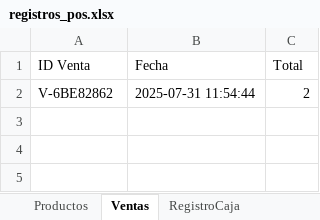
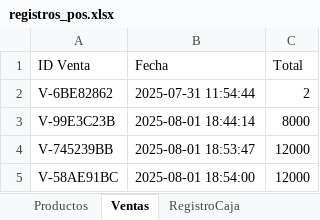
Before and after one commit to kealmahe2003/SistemaPOS, an Excel workbook: app/data/registros_pos.xlsx, sheet Ventas, drawn as a sheet; values as stored, in another font and other column widths than the file's, no borders; the diff names each change by its address in the sheet, - before the commit and + after, or states it on an @@ line.

Commit message:
feat: Control de cantidades específicas en carrito de ventas

```diff
--- a/app/data/registros_pos.xlsx (sheet Ventas)
+++ b/app/data/registros_pos.xlsx (sheet Ventas)
+row 3: V-99E3C23B | 2025-08-01 18:44:14 | 8000
+row 4: V-745239BB | 2025-08-01 18:53:47 | 12000
+row 5: V-58AE91BC | 2025-08-01 18:54:00 | 12000
```
Also changed, not shown: sheet RegistroCaja, sheet Productos, 9 other files.
